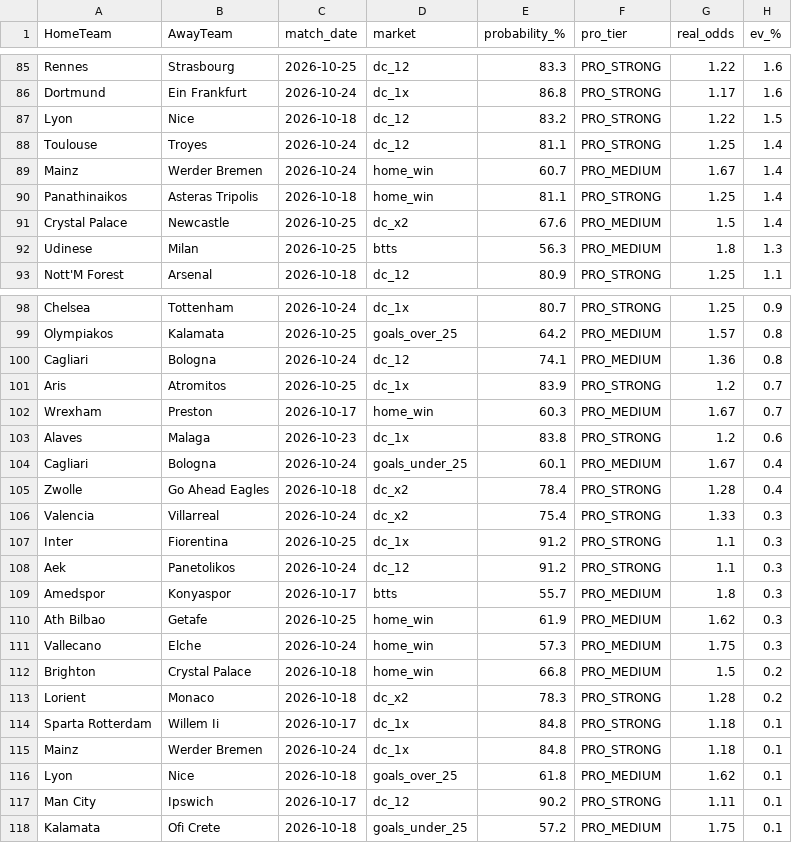
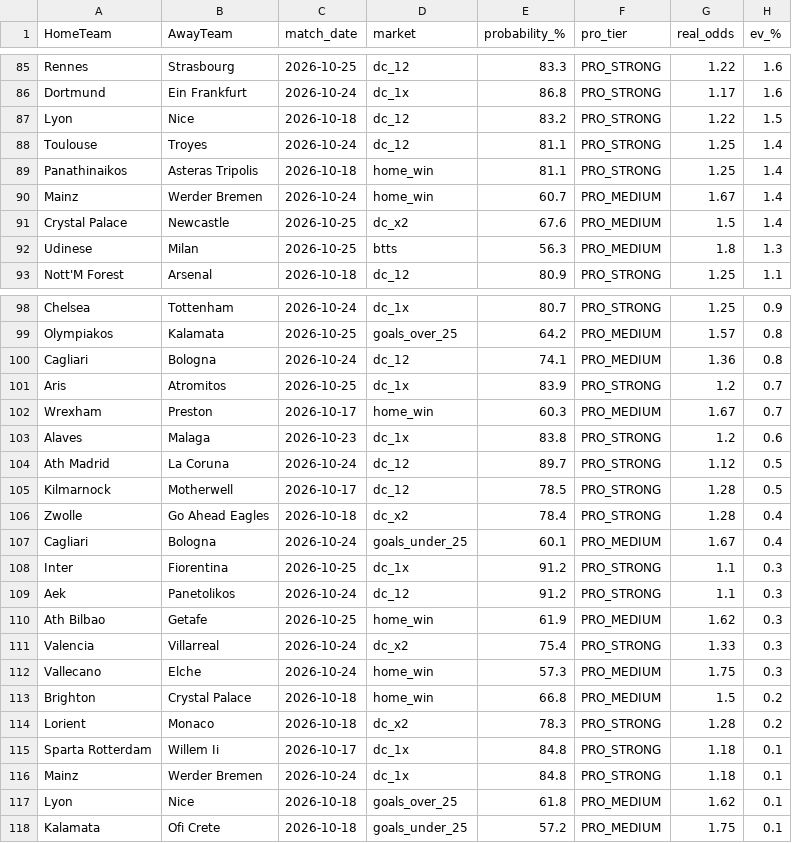
Before and after one commit to tonticha9/Prediction-picks, a CSV file: data/value_bets.csv, drawn as a sheet; only a part is shown, gaps mark what is left out.

```diff
--- a/data/value_bets.csv
+++ b/data/value_bets.csv
@@ -88,4 +88,4 @@ Lyon,Nice,2026-10-18,dc_12,83.2,PRO_STRONG,1.22,1.5
 Toulouse,Troyes,2026-10-24,dc_12,81.1,PRO_STRONG,1.25,1.4
+Panathinaikos,Asteras Tripolis,2026-10-18,home_win,81.1,PRO_STRONG,1.25,1.4
 Mainz,Werder Bremen,2026-10-24,home_win,60.7,PRO_MEDIUM,1.67,1.4
-Panathinaikos,Asteras Tripolis,2026-10-18,home_win,81.1,PRO_STRONG,1.25,1.4
 Crystal Palace,Newcastle,2026-10-25,dc_x2,67.6,PRO_MEDIUM,1.5,1.4
@@ -103,9 +103,10 @@ Wrexham,Preston,2026-10-17,home_win,60.3,PRO_MEDIUM,1.67,0.7
 Alaves,Malaga,2026-10-23,dc_1x,83.8,PRO_STRONG,1.2,0.6
+Ath Madrid,La Coruna,2026-10-24,dc_12,89.7,PRO_STRONG,1.12,0.5
+Kilmarnock,Motherwell,2026-10-17,dc_12,78.5,PRO_STRONG,1.28,0.5
+Zwolle,Go Ahead Eagles,2026-10-18,dc_x2,78.4,PRO_STRONG,1.28,0.4
 Cagliari,Bologna,2026-10-24,goals_under_25,60.1,PRO_MEDIUM,1.67,0.4
-Zwolle,Go Ahead Eagles,2026-10-18,dc_x2,78.4,PRO_STRONG,1.28,0.4
-Valencia,Villarreal,2026-10-24,dc_x2,75.4,PRO_STRONG,1.33,0.3
 Inter,Fiorentina,2026-10-25,dc_1x,91.2,PRO_STRONG,1.1,0.3
 Aek,Panetolikos,2026-10-24,dc_12,91.2,PRO_STRONG,1.1,0.3
-Amedspor,Konyaspor,2026-10-17,btts,55.7,PRO_MEDIUM,1.8,0.3
 Ath Bilbao,Getafe,2026-10-25,home_win,61.9,PRO_MEDIUM,1.62,0.3
+Valencia,Villarreal,2026-10-24,dc_x2,75.4,PRO_STRONG,1.33,0.3
 Vallecano,Elche,2026-10-24,home_win,57.3,PRO_MEDIUM,1.75,0.3
@@ -116,3 +117,2 @@ Mainz,Werder Bremen,2026-10-24,dc_1x,84.8,PRO_STRONG,1.18,0.1
 Lyon,Nice,2026-10-18,goals_over_25,61.8,PRO_MEDIUM,1.62,0.1
-Man City,Ipswich,2026-10-17,dc_12,90.2,PRO_STRONG,1.11,0.1
 Kalamata,Ofi Crete,2026-10-18,goals_under_25,57.2,PRO_MEDIUM,1.75,0.1
```
Also changed, not shown: data/predictions.csv.
